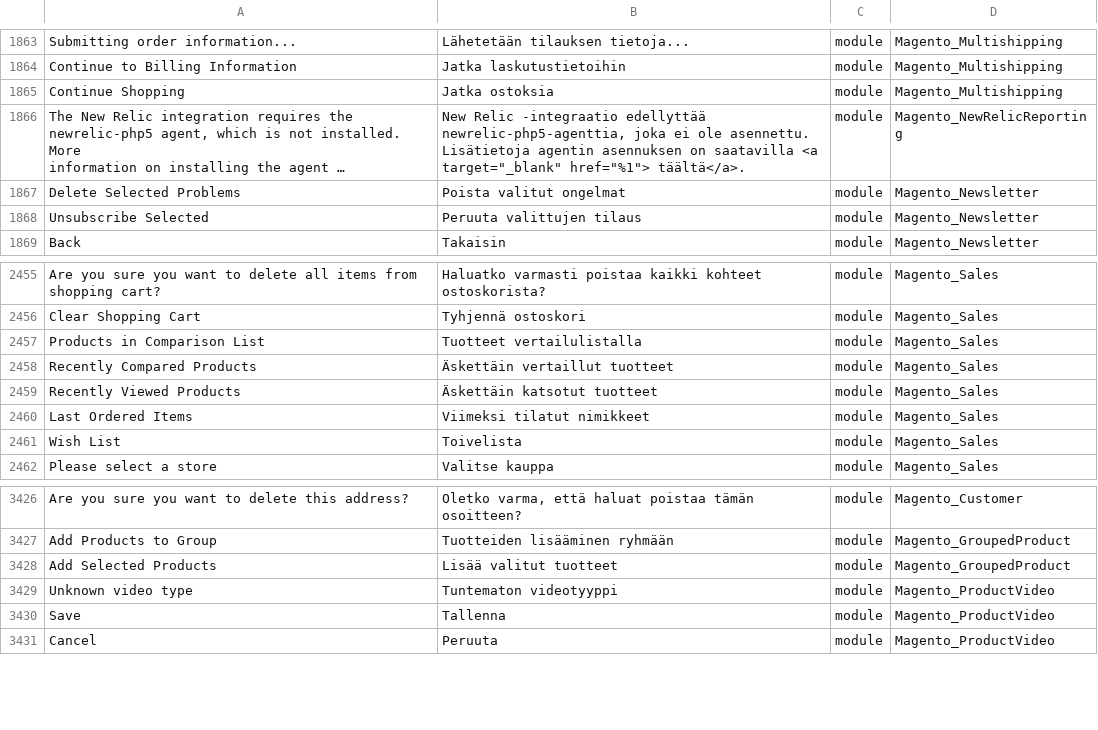
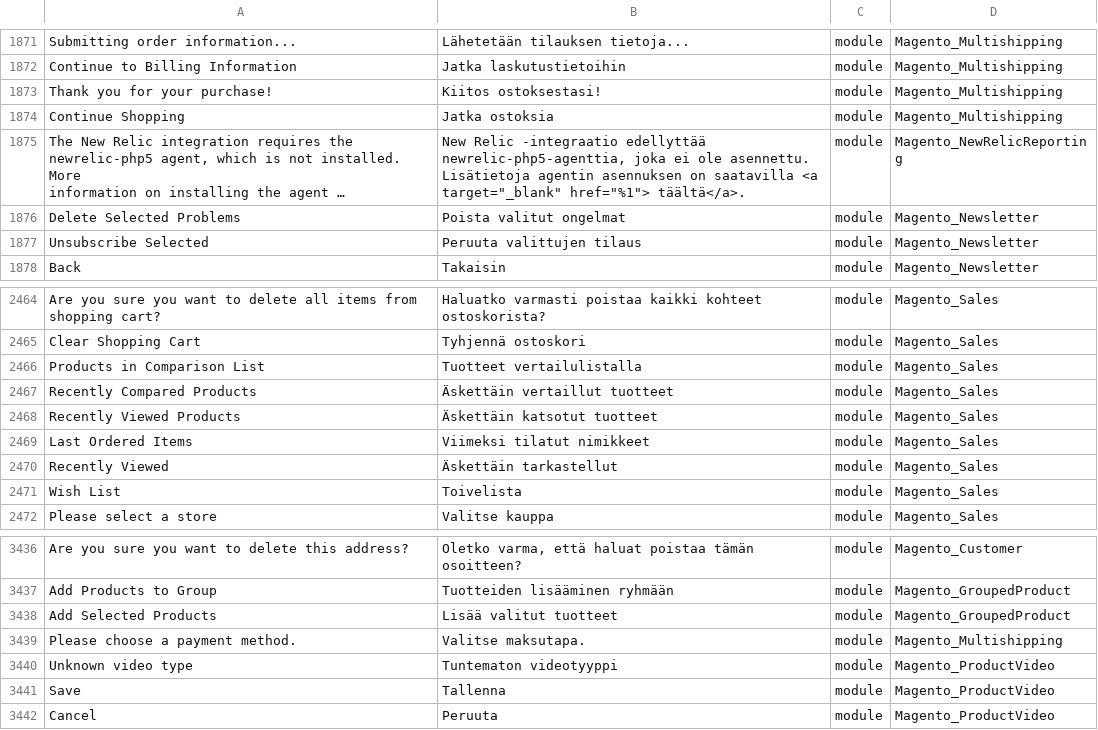
Before and after one commit to Magento2Translations/language_fi_fi, a CSV file: fi_FI.csv, drawn as a sheet; only a part is shown, gaps mark what is left out; long unchanged cells end in …; the diff covers the shown part only; the diff names each change by its address in the sheet, - before the commit and + after, or states it on an @@ line.

```diff
--- a/fi_FI.csv
+++ b/fi_FI.csv
+row 1873: Thank you for your purchase! | Kiitos ostoksestasi! | module | Magento_Multishipping
+row 2470: Recently Viewed | Äskettäin tarkastellut | module | Magento_Sales
+row 3439: Please choose a payment method. | Valitse maksutapa. | module | Magento_Multishipping
```
Also changed, not shown: 10 added rows elsewhere in this file, 1 other file.
